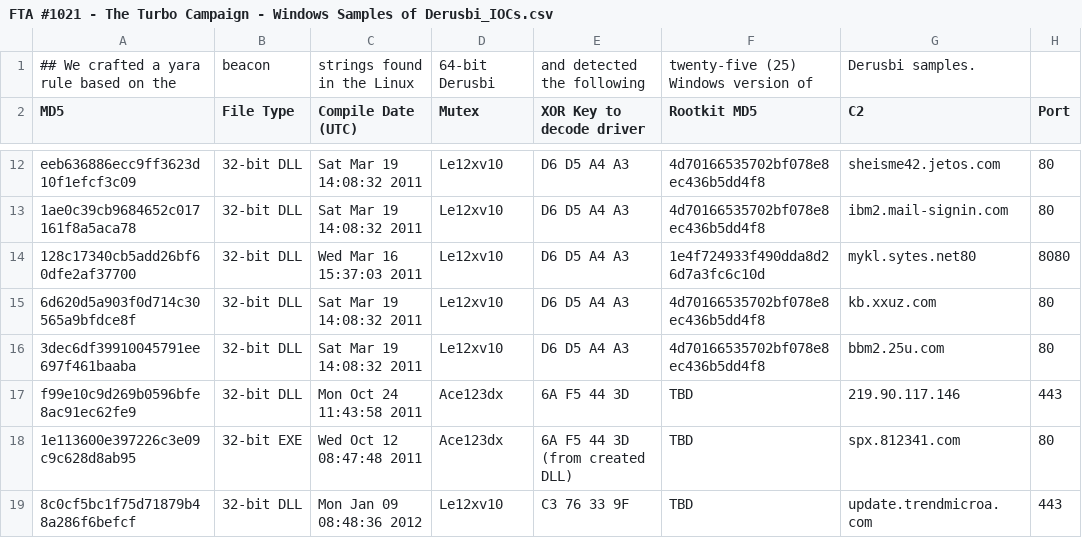
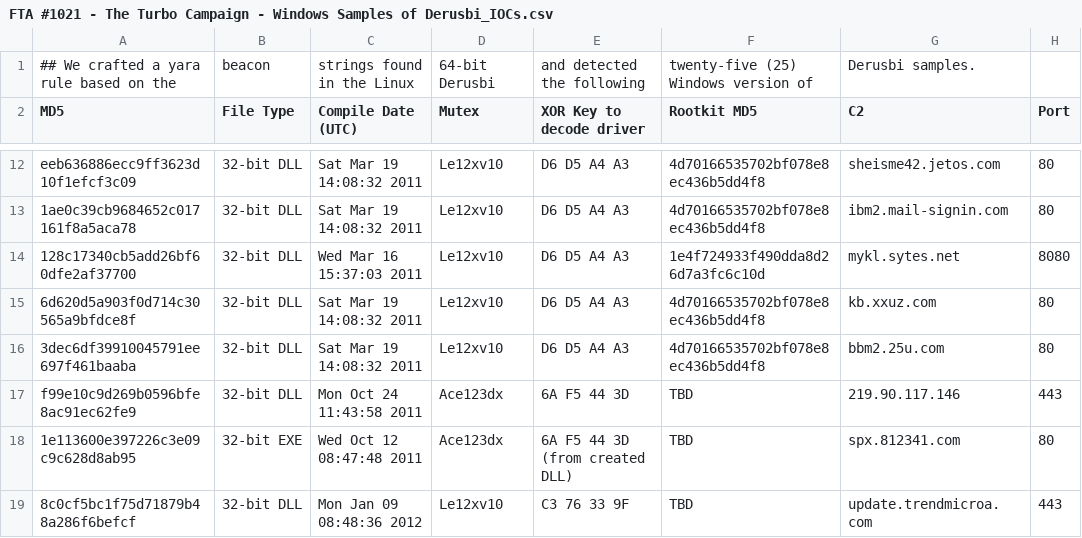
Before and after one commit to smashfruit/indicators, a CSV file: FTA-1021/FTA #1021 - The Turbo Campaign - Windows Samples of Derusbi_IOCs.csv, drawn as a sheet; only a part is shown, gaps mark what is left out.

Commit message:
Update FTA #1021 - The Turbo Campaign - Windows Samples of Derusbi_IOCs.csv

```diff
--- a/FTA-1021/FTA #1021 - The Turbo Campaign - Windows Samples of Derusbi_IOCs.csv
+++ b/FTA-1021/FTA #1021 - The Turbo Campaign - Windows Samples of Derusbi_IOCs.csv
@@ -13,3 +13,3 @@ eeb636886ecc9ff3623d10f1efcf3c09,32-bit DLL,Sat Mar 19 14:08:32 2011 ,Le12xv10,D
 1ae0c39cb9684652c017161f8a5aca78,32-bit DLL,Sat Mar 19 14:08:32 2011 ,Le12xv10,D6 D5 A4 A3,4d70166535702bf078e8ec436b5dd4f8,ibm2.mail-signin.com,80
-128c17340cb5add26bf60dfe2af37700,32-bit DLL,Wed Mar 16 15:37:03 2011 ,Le12xv10,D6 D5 A4 A3,1e4f724933f490dda8d26d7a3fc6c10d,mykl.sytes.net80,8080
+128c17340cb5add26bf60dfe2af37700,32-bit DLL,Wed Mar 16 15:37:03 2011 ,Le12xv10,D6 D5 A4 A3,1e4f724933f490dda8d26d7a3fc6c10d,mykl.sytes.net,8080
 6d620d5a903f0d714c30565a9bfdce8f,32-bit DLL,Sat Mar 19 14:08:32 2011 ,Le12xv10,D6 D5 A4 A3,4d70166535702bf078e8ec436b5dd4f8,kb.xxuz.com,80
```
